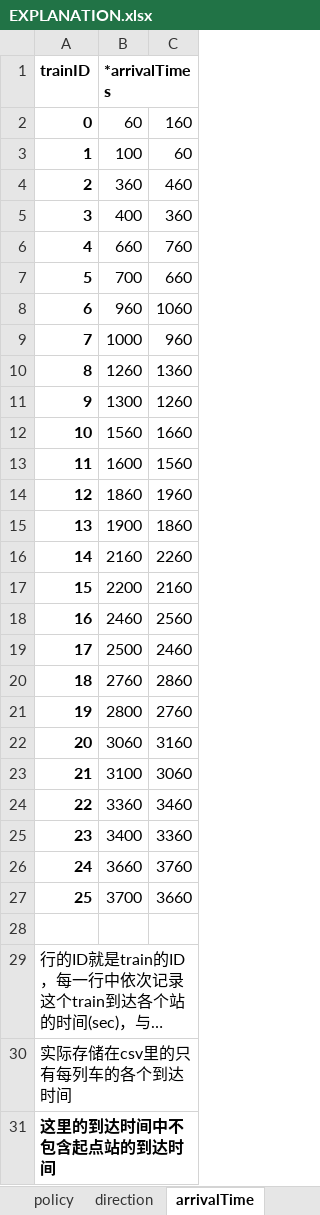
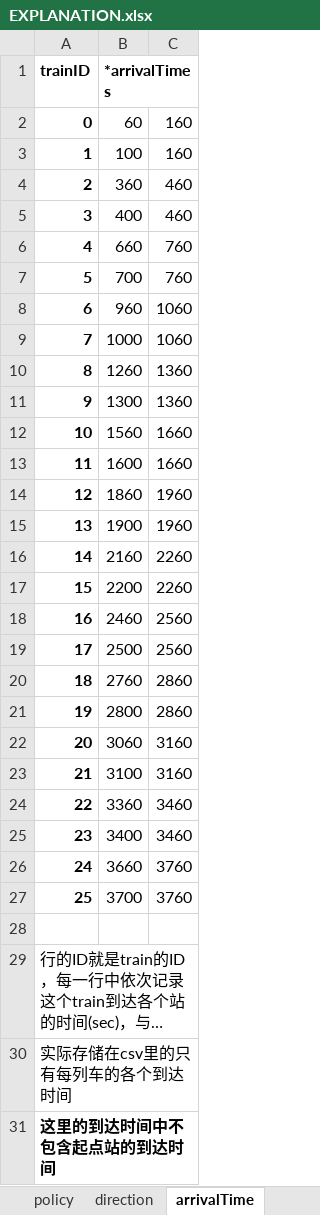
Before and after one commit to mbc96325/CTA-optimal-control-under-incidents, an Excel workbook: CTA-railway/CTA-railway/simple_data/EXPLANATION.xlsx, sheet arrivalTime, drawn as a sheet; long unchanged cells end in …; values as stored, in another font and other column widths than the file's, no borders; the diff names each change by its address in the sheet, - before the commit and + after, or states it on an @@ line.

Commit message:
fixed a wrong number in arrivalTime.csv

```diff
--- a/CTA-railway/CTA-railway/simple_data/EXPLANATION.xlsx (sheet arrivalTime)
+++ b/CTA-railway/CTA-railway/simple_data/EXPLANATION.xlsx (sheet arrivalTime)
-C3: 60
+C3: 160
-C5: 360
+C5: 460
-C7: 660
+C7: 760
-C9: 960
+C9: 1060
-C11: 1260
+C11: 1360
-C13: 1560
+C13: 1660
-C15: 1860
+C15: 1960
-C17: 2160
+C17: 2260
-C19: 2460
+C19: 2560
-C21: 2760
+C21: 2860
-C23: 3060
+C23: 3160
-C25: 3360
+C25: 3460
-C27: 3660
+C27: 3760
```
Also changed, not shown: 1 other file.
